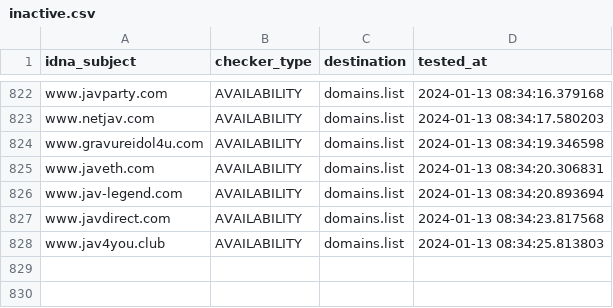
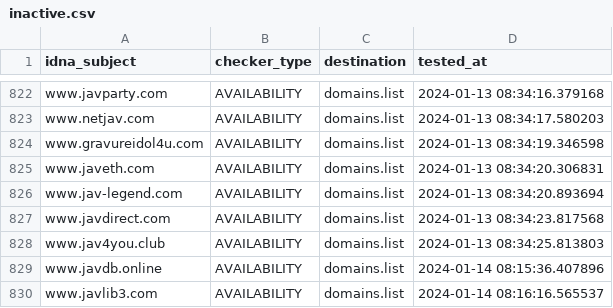
Before and after one commit to Ultimate-Hosts-Blacklist/Bad_JAV_Sites, a CSV file: .pyfunceble/inactive.csv, drawn as a sheet; only a part is shown, gaps mark what is left out; the diff names each change by its address in the sheet, - before the commit and + after, or states it on an @@ line.

```diff
--- a/.pyfunceble/inactive.csv
+++ b/.pyfunceble/inactive.csv
+row 829: www.javdb.online | AVAILABILITY | domains.list | 2024-01-14 08:15:36.407896
+row 830: www.javlib3.com | AVAILABILITY | domains.list | 2024-01-14 08:16:16.565537
```
Also changed, not shown: 20 other files.
